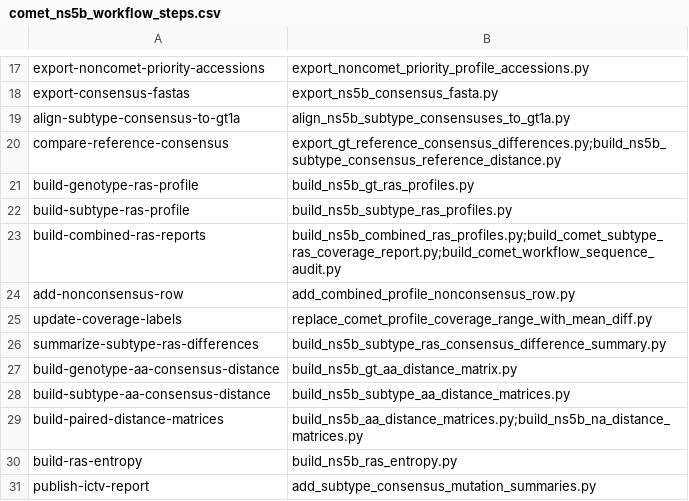
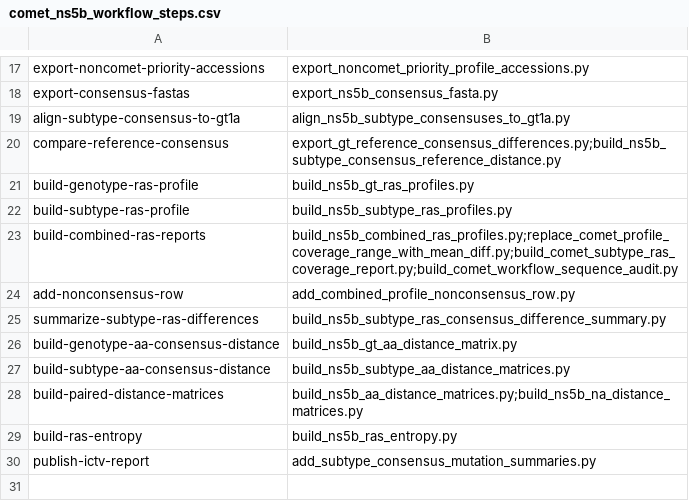
Before and after one commit to hivdb/HCV-GenBank-Skills, a CSV file: hcv-workflow/hcv-ns5b-comet-build-workflow/scripts/comet_ns5b_workflow_steps.csv, drawn as a sheet; only a part is shown, gaps mark what is left out.

```diff
--- a/hcv-workflow/hcv-ns5b-comet-build-workflow/scripts/comet_ns5b_workflow_steps.csv
+++ b/hcv-workflow/hcv-ns5b-comet-build-workflow/scripts/comet_ns5b_workflow_steps.csv
@@ -22,5 +22,4 @@ build-genotype-ras-profile,build_ns5b_gt_ras_profiles.py
 build-subtype-ras-profile,build_ns5b_subtype_ras_profiles.py
-build-combined-ras-reports,build_ns5b_combined_ras_profiles.py;build_comet_subtype_ras_coverage_report.py;build_comet_workflow_sequence_audit.py
+build-combined-ras-reports,build_ns5b_combined_ras_profiles.py;replace_comet_profile_coverage_range_with_mean_diff.py;build_comet_subtype_ras_coverage_report.py;build_comet_workflow_sequence_audit.py
 add-nonconsensus-row,add_combined_profile_nonconsensus_row.py
-update-coverage-labels,replace_comet_profile_coverage_range_with_mean_diff.py
 summarize-subtype-ras-differences,build_ns5b_subtype_ras_consensus_difference_summary.py
```
Also changed, not shown: hcv-workflow/hcv-ns3-comet-build-workflow/scripts/comet_ns3_workflow_steps.csv, hcv-workflow/hcv-ns5a-comet-build-workflow/scripts/comet_ns5a_workflow_steps.csv, 6 other files.
